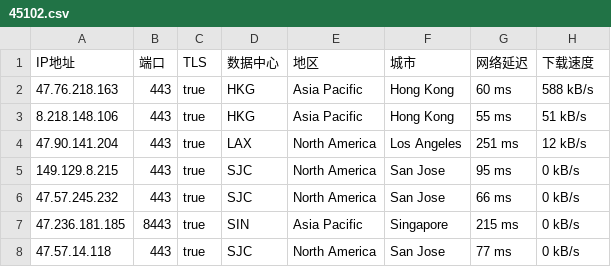
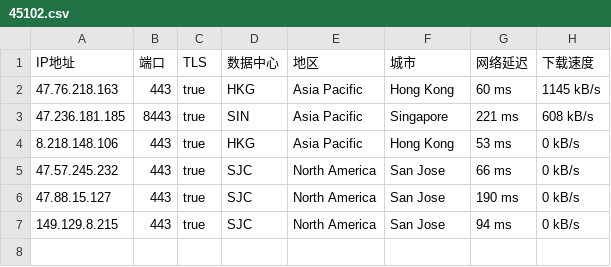
Before and after one commit to o2sky/yxip, a CSV file: ct/45102.csv, drawn as a sheet.

```diff
--- a/ct/45102.csv
+++ b/ct/45102.csv
@@ -1,8 +1,7 @@
 IP地址,端口,TLS,数据中心,地区,城市,网络延迟,下载速度
-47.76.218.163,443,true,HKG,Asia Pacific,Hong Kong,60 ms,588 kB/s
-8.218.148.106,443,true,HKG,Asia Pacific,Hong Kong,55 ms,51 kB/s
-47.90.141.204,443,true,LAX,North America,Los Angeles,251 ms,12 kB/s
-149.129.8.215,443,true,SJC,North America,San Jose,95 ms,0 kB/s
+47.76.218.163,443,true,HKG,Asia Pacific,Hong Kong,60 ms,1145 kB/s
+47.236.181.185,8443,true,SIN,Asia Pacific,Singapore,221 ms,608 kB/s
+8.218.148.106,443,true,HKG,Asia Pacific,Hong Kong,53 ms,0 kB/s
 47.57.245.232,443,true,SJC,North America,San Jose,66 ms,0 kB/s
-47.236.181.185,8443,true,SIN,Asia Pacific,Singapore,215 ms,0 kB/s
-47.57.14.118,443,true,SJC,North America,San Jose,77 ms,0 kB/s
+47.88.15.127,443,true,SJC,North America,San Jose,190 ms,0 kB/s
+149.129.8.215,443,true,SJC,North America,San Jose,94 ms,0 kB/s
```
Also changed, not shown: ct/16509.csv, ct/31898.csv, 3 other files.
